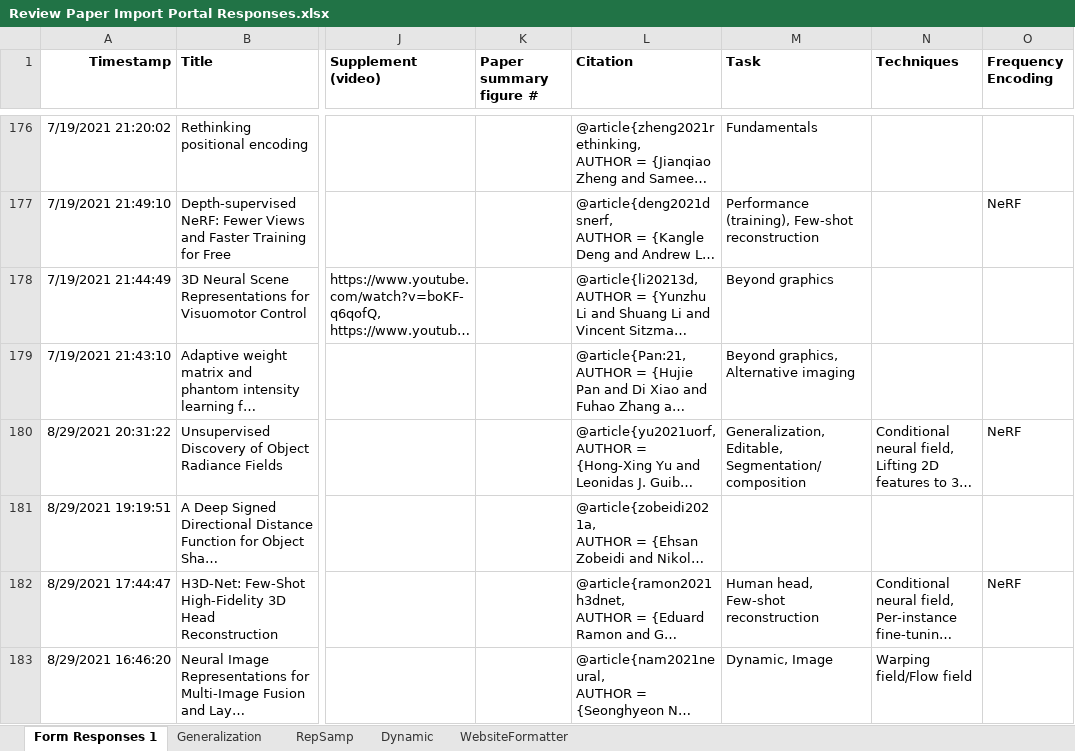
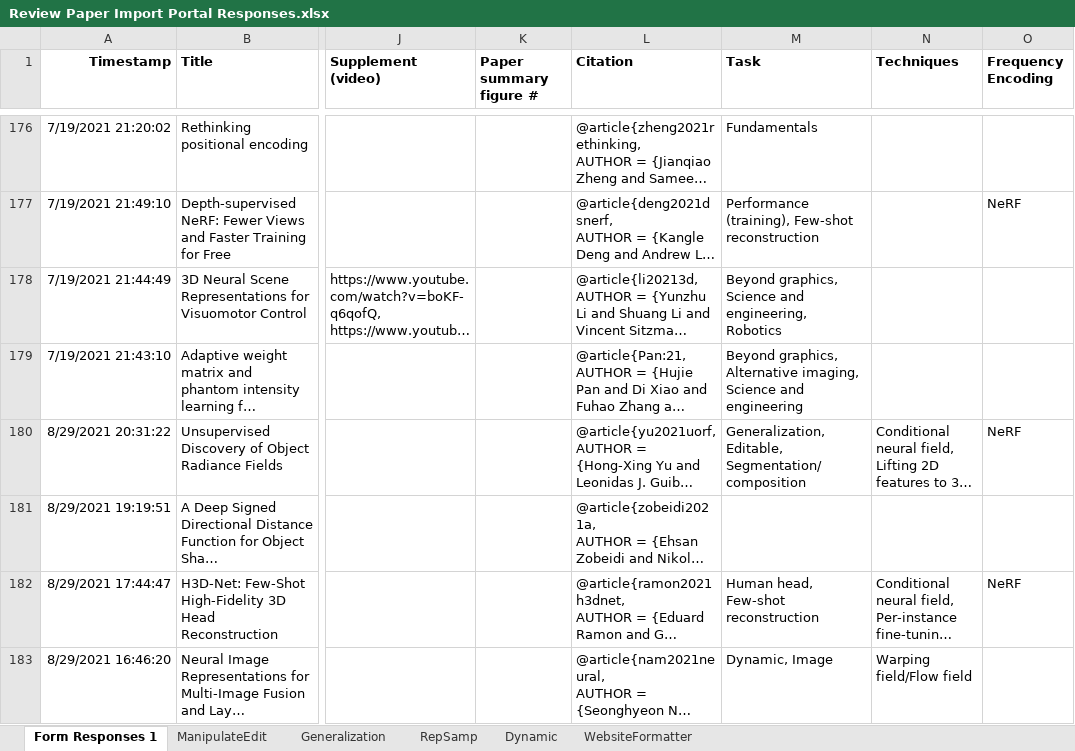
Before and after one commit to brownvc/neural-fields-review, an Excel workbook: scripts/Review Paper Import Portal Responses.xlsx, sheet Form Responses 1, drawn as a sheet; only a part is shown, gaps mark what is left out; long unchanged cells end in …; values as stored, in another font and other column widths than the file's, no borders; charts and pictures and conditional formats not drawn; the diff covers the shown part only; the diff names each change by its address in the sheet, - before the commit and + after, or states it on an @@ line.

```diff
--- a/scripts/Review Paper Import Portal Responses.xlsx (sheet Form Responses 1)
+++ b/scripts/Review Paper Import Portal Responses.xlsx (sheet Form Responses 1)
+sheet tab: ManipulateEdit
-M178 (Task): Beyond graphics
+M178 (Task): Beyond graphics, Science and engineering, Robotics
-M179 (Task): …graphics, Alternative imaging
+M179 (Task): …graphics, Alternative imaging, Science and engineering
```
Also changed, not shown: 1 added row, 1 removed row and 18 edited cells elsewhere in this sheet, charts or pictures, 2 other files.
